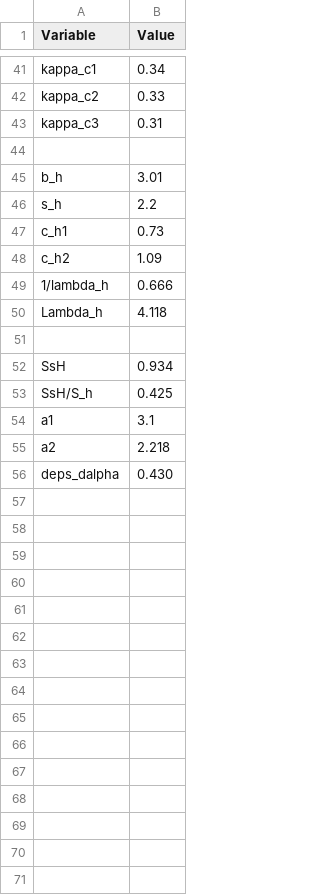
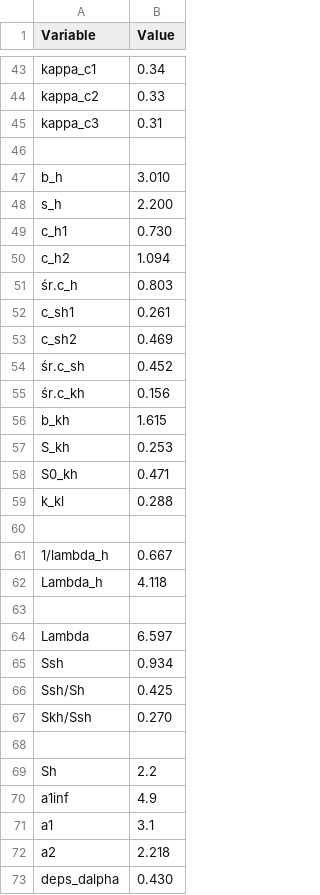
Before and after one commit to mahromir/FLIGHT_MECHANICS, a CSV file: database/plane_properties.csv, drawn as a sheet; only a part is shown, gaps mark what is left out; the diff covers the shown part only.

```diff
--- a/database/plane_properties.csv
+++ b/database/plane_properties.csv
@@ -44,11 +46,26 @@ kappa_c3,0.31
 ,
-b_h,3.01
-s_h,2.2
-c_h1,0.73
-c_h2,1.09
-1/lambda_h,0.666
+b_h,3.010
+s_h,2.200
+c_h1,0.730
+c_h2,1.094
+śr.c_h,0.803
+c_sh1,0.261
+c_sh2,0.469
+śr.c_sh,0.452
+śr.c_kh,0.156
+b_kh,1.615
+S_kh,0.253
+S0_kh,0.471
+k_kl,0.288
+,
+1/lambda_h,0.667
 Lambda_h,4.118
 ,
-SsH,0.934
-SsH/S_h,0.425
+Lambda,6.597
+Ssh,0.934
+Ssh/Sh,0.425
+Skh/Ssh,0.270
+,
+Sh,2.2
+a1inf,4.9
 a1,3.1
```
Also changed, not shown: 28 added rows elsewhere in this file, 5 other files.
